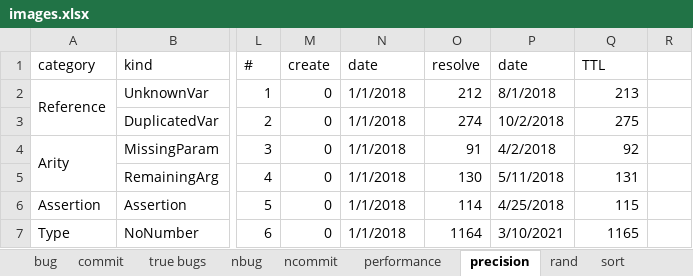
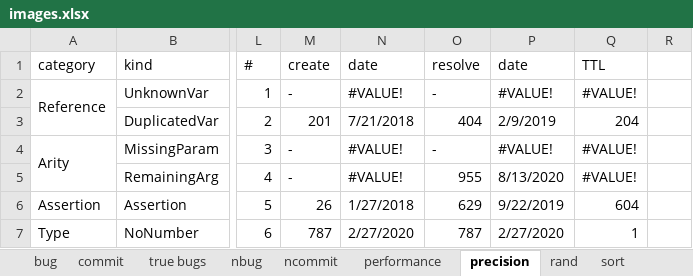
Before and after one commit to kaist-plrg/jiset, an Excel workbook: paper/ase21/img/images.xlsx, sheet precision, drawn as a sheet; only a part is shown, gaps mark what is left out; values as stored, in another font and other column widths than the file's, no cell formats; charts and pictures not drawn; the diff covers the shown part only; the diff names each change by its address in the sheet, - before the commit and + after, or states it on an @@ line.

```diff
--- a/paper/ase21/img/images.xlsx (sheet precision)
+++ b/paper/ase21/img/images.xlsx (sheet precision)
-M2 (create): 0
+M2 (create): -
-N2 (date): 1/1/2018
+N2 (date): #VALUE!
-O2 (resolve): 212
+O2 (resolve): -
-P2 (date): 8/1/2018
+P2 (date): #VALUE!
-Q2 (TTL): 213
+Q2 (TTL): #VALUE!
-M3 (create): 0
+M3 (create): 201
-N3 (date): 1/1/2018
+N3 (date): 7/21/2018
-O3 (resolve): 274
+O3 (resolve): 404
-P3 (date): 10/2/2018
+P3 (date): 2/9/2019
-Q3 (TTL): 275
+Q3 (TTL): 204
-M4:M5 (create): 0
+M4:M5 (create): -
-N4:N5 (date): 1/1/2018
+N4:N5 (date): #VALUE!
-O4 (resolve): 91
+O4 (resolve): -
-P4 (date): 4/2/2018
+P4 (date): #VALUE!
-Q4 (TTL): 92
+Q4 (TTL): #VALUE!
-O5 (resolve): 130
+O5 (resolve): 955
-P5 (date): 5/11/2018
+P5 (date): 8/13/2020
-Q5 (TTL): 131
+Q5 (TTL): #VALUE!
-M6 (create): 0
+M6 (create): 26
-N6 (date): 1/1/2018
+N6 (date): 1/27/2018
-O6 (resolve): 114
+O6 (resolve): 629
-P6 (date): 4/25/2018
+P6 (date): 9/22/2019
-Q6 (TTL): 115
+Q6 (TTL): 604
-M7 (create): 0
+M7 (create): 787
-N7 (date): 1/1/2018
+N7 (date): 2/27/2020
-O7 (resolve): 1164
+O7 (resolve): 787
-P7 (date): 3/10/2021
+P7 (date): 2/27/2020
-Q7 (TTL): 1165
+Q7 (TTL): 1
```
Also changed, not shown: other rows of this sheet, sheet rand, sheet true bugs, sheet performance, cell formats, charts or pictures, 1 other file.
